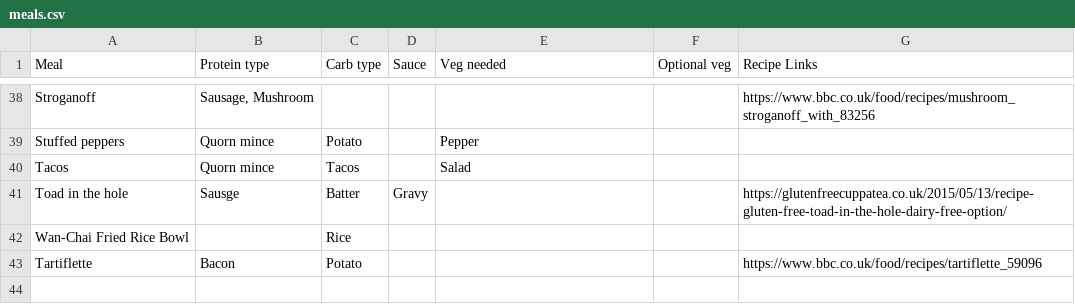
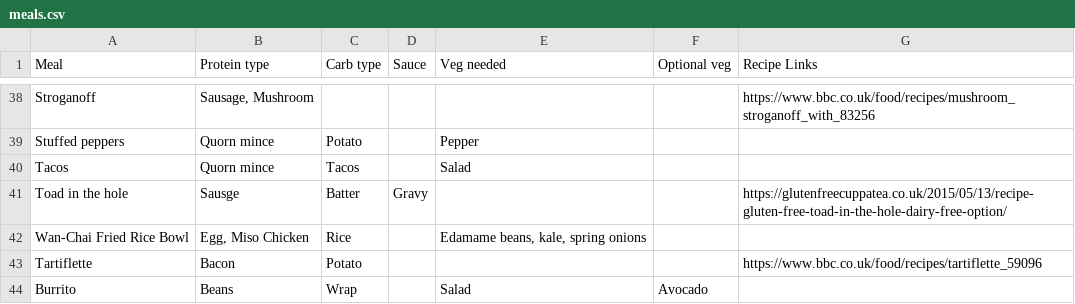
Before and after one commit to vnicholson1/MealSelector, a CSV file: meals.csv, drawn as a sheet; only a part is shown, gaps mark what is left out.

Commit message:
update meals.csv

```diff
--- a/meals.csv
+++ b/meals.csv
@@ -41,3 +41,4 @@ Tacos,Quorn mince,Tacos,,Salad,,
 Toad in the hole,Sausge,Batter,Gravy,,,https://glutenfreecuppatea.co.uk/2015/05/13/recipe-gluten-free-toad-in-the-hole-dairy-free-option/
-Wan-Chai Fried Rice Bowl,,Rice,,,,
+Wan-Chai Fried Rice Bowl,"Egg, Miso Chicken",Rice,,"Edamame beans, kale, spring onions",,
 Tartiflette,Bacon,Potato,,,,https://www.bbc.co.uk/food/recipes/tartiflette_59096
+Burrito,Beans,Wrap,,Salad,Avocado,
```
